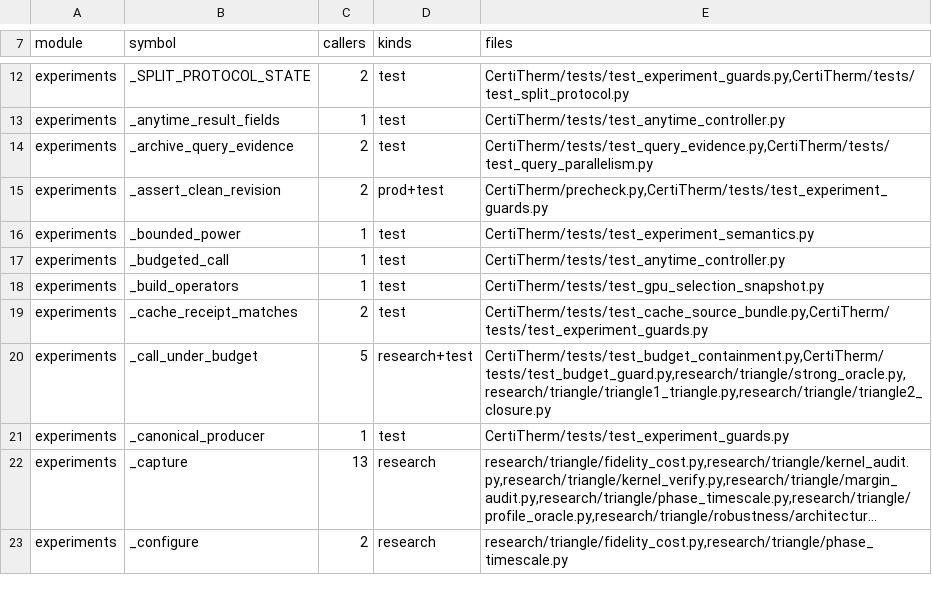
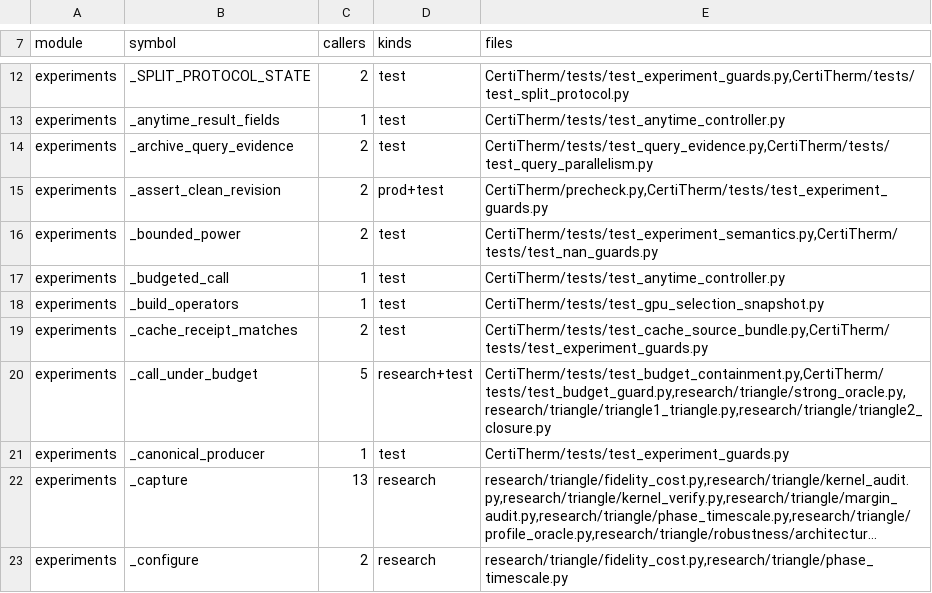
Before and after one commit to HaoningJiang-space/ThermoDSE-CertiTherm, a TSV file: experiments/private_api_census.tsv, drawn as a sheet; only a part is shown, gaps mark what is left out; long unchanged cells end in ….

```diff
--- a/experiments/private_api_census.tsv
+++ b/experiments/private_api_census.tsv
@@ -15,3 +15,3 @@ experiments	_archive_query_evidence	2	test	CertiTherm/tests/test_query_evidence.
 experiments	_assert_clean_revision	2	prod+test	CertiTherm/precheck.py,CertiTherm/tests/test_experiment_guards.py
-experiments	_bounded_power	1	test	CertiTherm/tests/test_experiment_semantics.py
+experiments	_bounded_power	2	test	CertiTherm/tests/test_experiment_semantics.py,CertiTherm/tests/test_nan_guards.py
 experiments	_budgeted_call	1	test	CertiTherm/tests/test_anytime_controller.py
```
